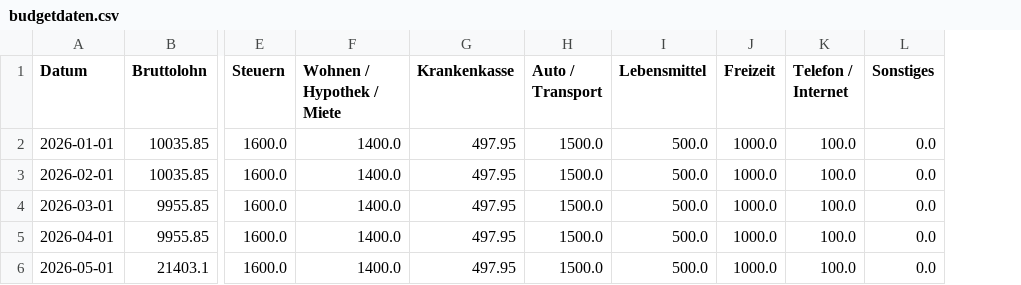
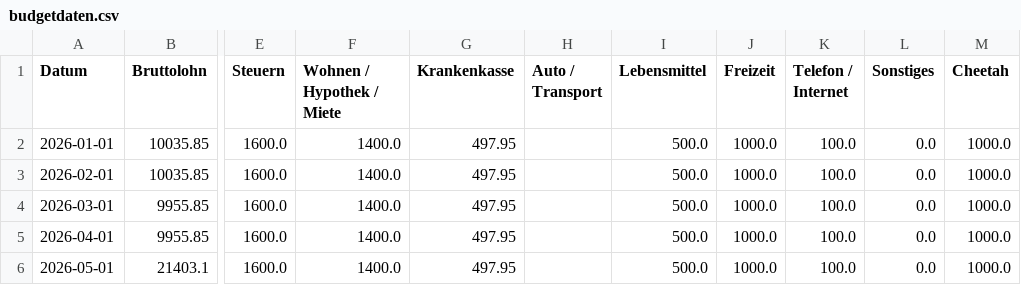
Before and after one commit to FlueckMarc/MeinProjekt, a CSV file: budgetdaten.csv, drawn as a sheet; only a part is shown, gaps mark what is left out; the diff names each change by its address in the sheet, - before the commit and + after, or states it on an @@ line.

```diff
--- a/budgetdaten.csv
+++ b/budgetdaten.csv
+column M (Cheetah), rows 2-6: all 1000.0
-H2:H6 (Auto / Transport): 1500.0
+H2:H6 (Auto / Transport): (empty)
```
Also changed, not shown: 1 other file.
